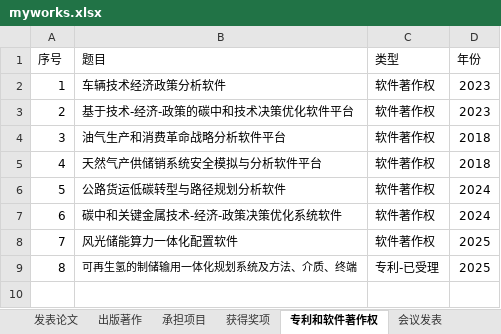
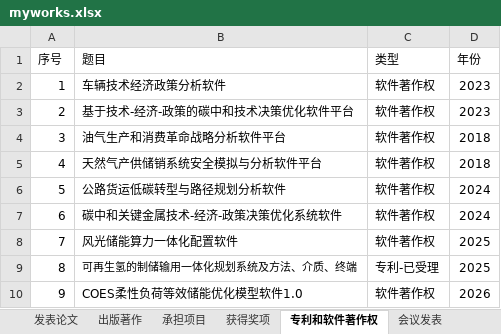
Before and after one commit to linyuantiaohe/CN-HET-Lab, an Excel workbook: myworks.xlsx, sheet 专利和软件著作权, drawn as a sheet; values as stored, in another font and other column widths than the file's, no borders; the diff names each change by its address in the sheet, - before the commit and + after, or states it on an @@ line.

```diff
--- a/myworks.xlsx (sheet 专利和软件著作权)
+++ b/myworks.xlsx (sheet 专利和软件著作权)
+row 10: 9 | COES柔性负荷等效储能优化模型软件1.0 | 软件著作权 | 2026
```
Also changed, not shown: sheet 研究生获得奖励, sheet 指导研究生毕业论文, sheet 发表论文, 8 other files.
